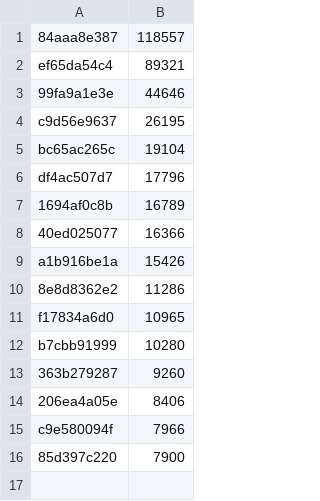
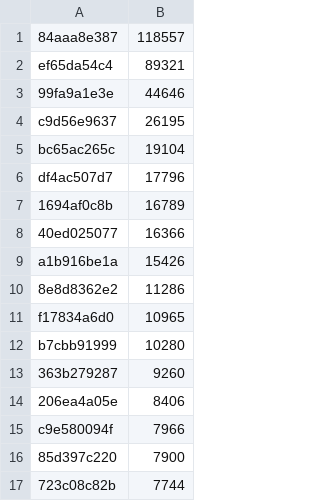
Before and after one commit to alchemistake/poke-engine-vgc, a CSV file: bench/SPEED.csv, drawn as a sheet.

```diff
--- a/bench/SPEED.csv
+++ b/bench/SPEED.csv
@@ -16 +16,2 @@ c9e580094f,7966
 85d397c220,7900
+723c08c82b,7744
```
Also changed, not shown: 2 other files.
